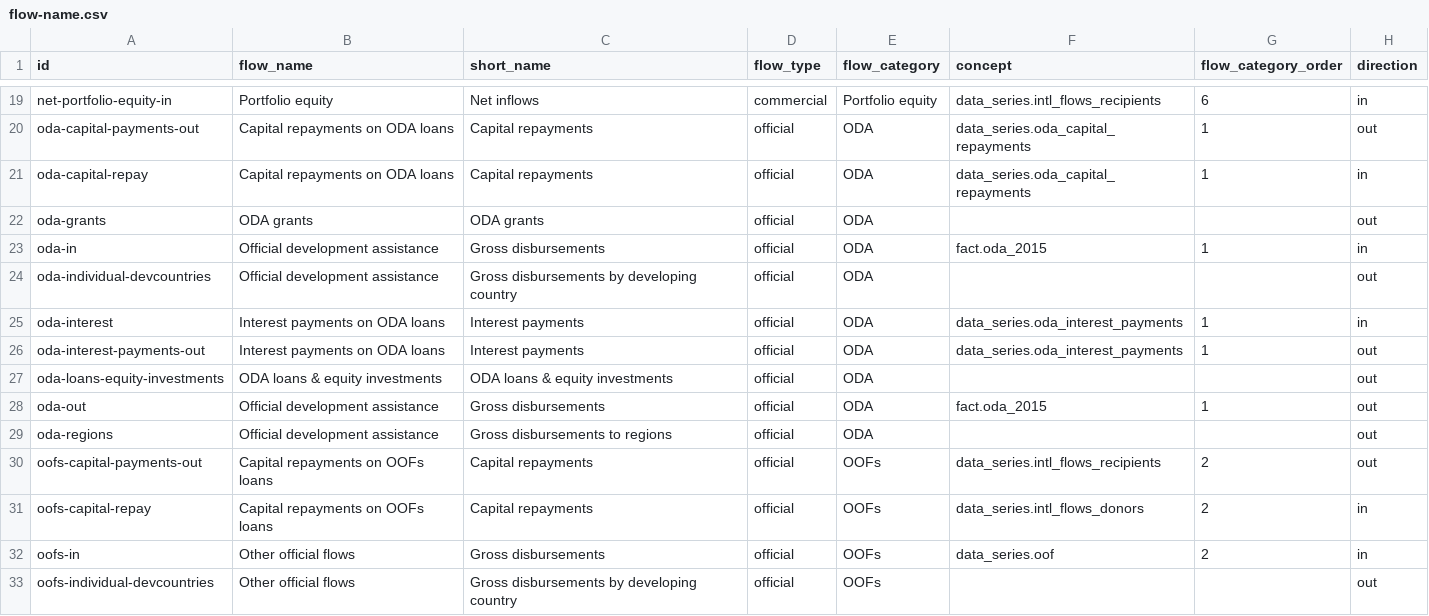
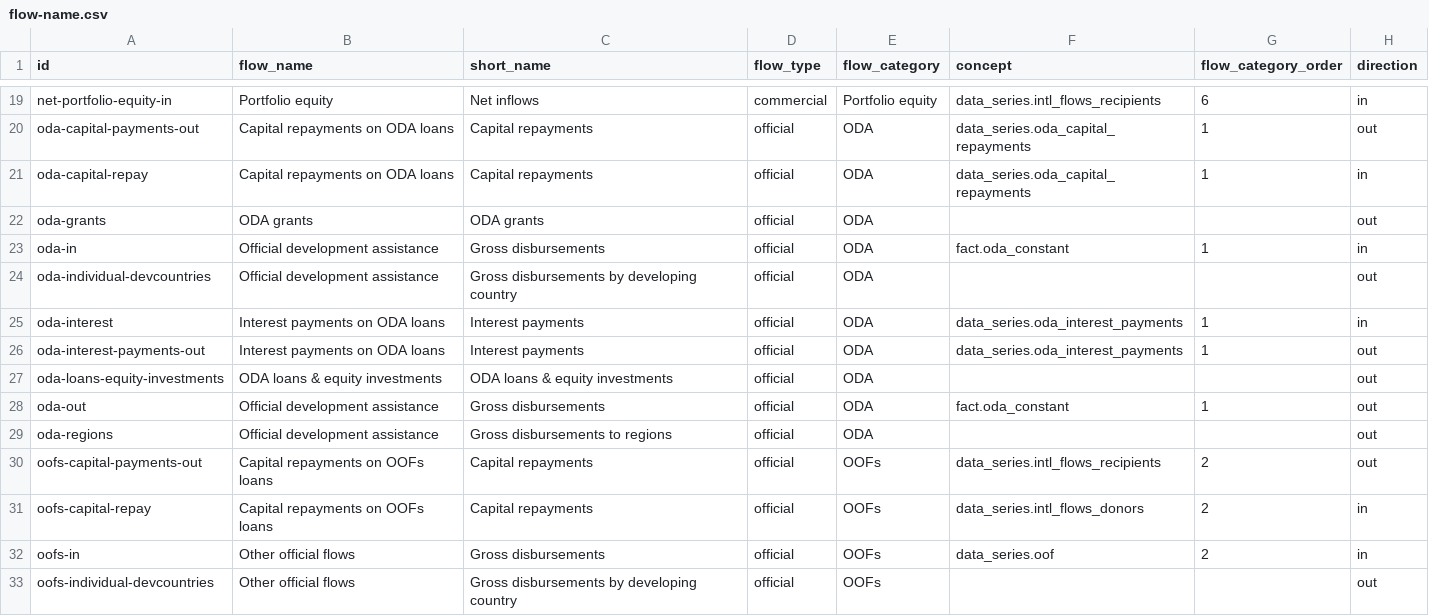
Before and after one commit to devinit/Datahub-cms, a CSV file: country-profile/flow-name.csv, drawn as a sheet; only a part is shown, gaps mark what is left out; the diff names each change by its address in the sheet, - before the commit and + after, or states it on an @@ line.

```diff
--- a/country-profile/flow-name.csv
+++ b/country-profile/flow-name.csv
-F23 (concept): fact.oda_2015
+F23 (concept): fact.oda_constant
-F28 (concept): fact.oda_2015
+F28 (concept): fact.oda_constant
```
Also changed, not shown: country-profile/concept.csv, global-picture/concept.csv.
